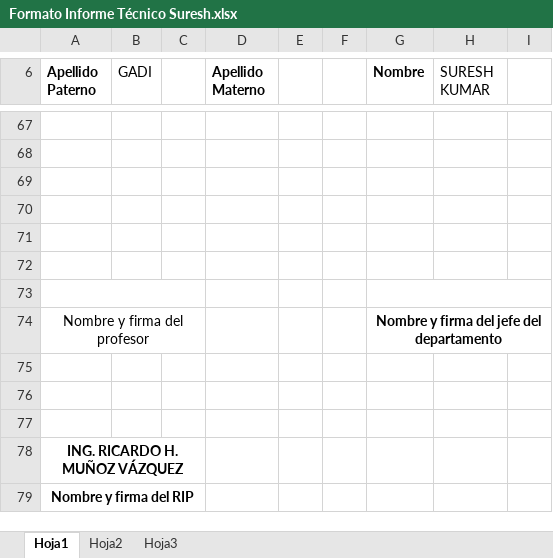
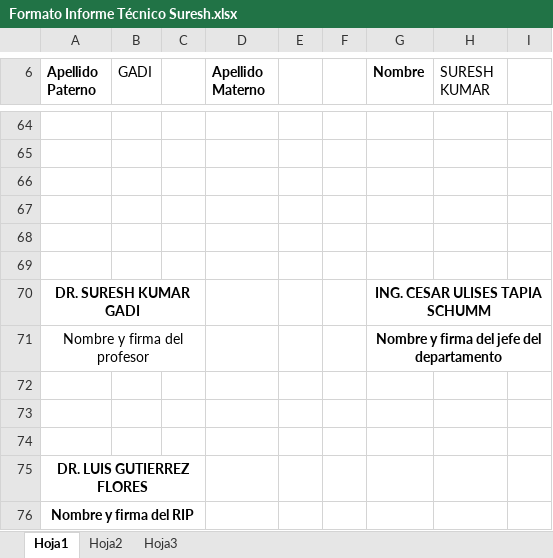
Before and after one commit to skgadi/Projects, an Excel workbook: variable-stiffness-mechanism/PRODEP/Formato Informe Técnico Suresh.xlsx, sheet Hoja1, drawn as a sheet; only a part is shown, gaps mark what is left out; values as stored, in another font and other column widths than the file's, no borders; addresses are those after the commit; the diff covers the shown part only; the diff names each change by its address in the sheet, - before the commit and + after, or states it on an @@ line.

```diff
--- a/variable-stiffness-mechanism/PRODEP/Formato Informe Técnico Suresh.xlsx (sheet Hoja1)
+++ b/variable-stiffness-mechanism/PRODEP/Formato Informe Técnico Suresh.xlsx (sheet Hoja1)
-row 70: (empty)
+row 70: DR. SURESH KUMAR GADI |  |  |  |  |  | ING. CESAR ULISES TAPIA SCHUMM
-A75 (Apellido Paterno): ING. RICARDO H. MUÑOZ VÁZQUEZ
+A75 (Apellido Paterno): DR. LUIS GUTIERREZ FLORES
```
Also changed, not shown: 3 removed rows and 26 edited cells elsewhere in this sheet, formulas that keep their value, 13 other files.
